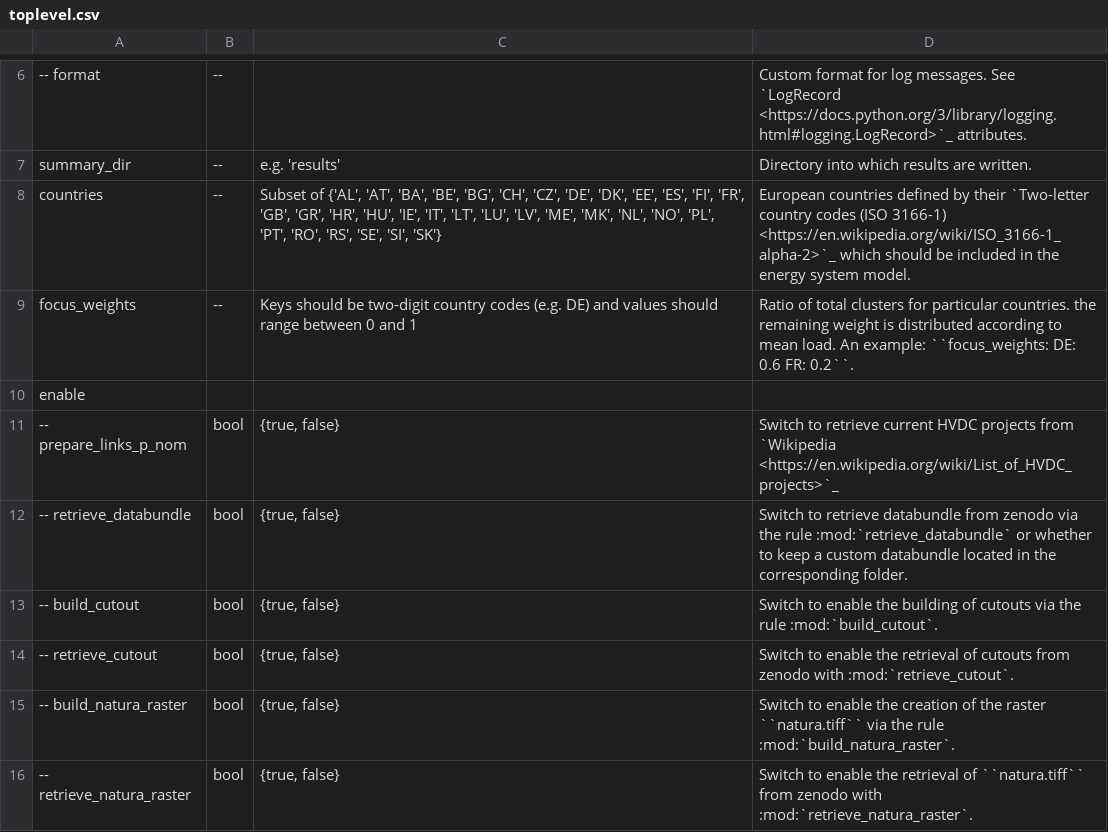
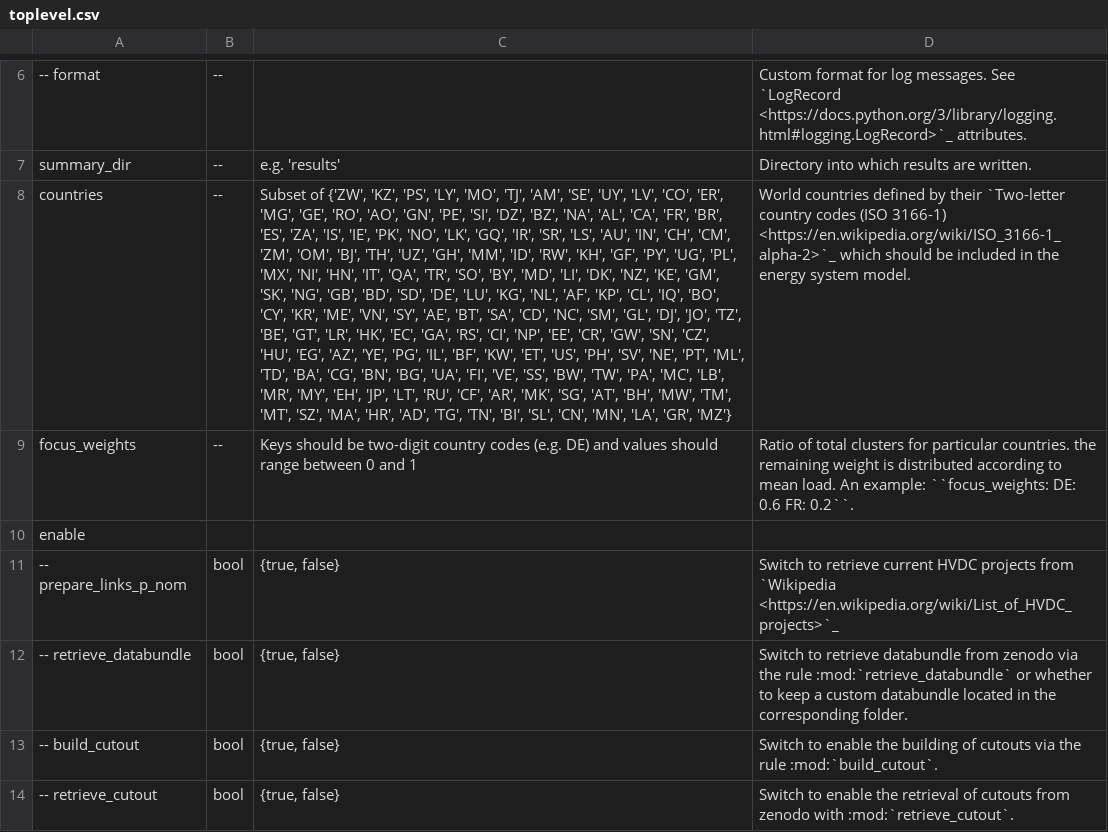
Before and after one commit to pypsa-meets-africa/pypsa-africa-archived, a CSV file: doc/configtables/toplevel.csv, drawn as a sheet; only a part is shown, gaps mark what is left out; the shorter side is filled out with more unchanged rows; the diff names each change by its address in the sheet, - before the commit and + after, or states it on an @@ line.

```diff
--- a/doc/configtables/toplevel.csv
+++ b/doc/configtables/toplevel.csv
-C8: Subset of {'AL', 'AT', 'BA', 'BE', 'BG', 'CH', 'CZ', 'DE', 'DK', 'EE', 'ES', 'FI', 'FR', 'GB', 'GR', 'HR', 'HU', 'IE', 'IT', 'LT', 'LU', 'LV', 'ME', 'MK', 'NL', 'NO', 'PL', 'PT', 'RO', 'RS', 'SE', 'SI', 'SK'}
+C8: Subset of {'ZW', 'KZ', 'PS', 'LY', 'MO', 'TJ', 'AM', 'SE', 'UY', 'LV', 'CO', 'ER', 'MG', 'GE', 'RO', 'AO', 'GN', 'PE', 'SI', 'DZ', 'BZ', 'NA', 'AL', 'CA', 'FR', 'BR', 'ES', 'ZA', 'IS', 'IE', 'PK', 'NO', 'LK', 'GQ', 'IR', 'SR', 'LS', 'AU', 'IN', 'CH', 'CM', 'ZM', 'OM', 'BJ', 'TH', 'UZ', 'GH', 'MM', 'ID', 'RW', 'KH', 'GF', 'PY', 'UG', 'PL', 'MX', 'NI', 'HN', 'IT', 'QA', 'TR', 'SO', 'BY', 'MD', 'LI', 'DK', 'NZ', 'KE', 'GM', 'SK', 'NG', 'GB', 'BD', 'SD', 'DE', 'LU', 'KG', 'NL', 'AF', 'KP', 'CL', 'IQ', 'BO', 'CY', 'KR', 'ME', 'VN', 'SY', 'AE', 'BT', 'SA', 'CD', 'NC', 'SM', 'GL', 'DJ', 'JO', 'TZ', 'BE', 'GT', 'LR', 'HK', 'EC', 'GA', 'RS', 'CI', 'NP', 'EE', 'CR', 'GW', 'SN', 'CZ', 'HU', 'EG', 'AZ', 'YE', 'PG', 'IL', 'BF', 'KW', 'ET', 'US', 'PH', 'SV', 'NE', 'PT', 'ML', 'TD', 'BA', 'CG', 'BN', 'BG', 'UA', 'FI', 'VE', 'SS', 'BW', 'TW', 'PA', 'MC', 'LB', 'MR', 'MY', 'EH', 'JP', 'LT', 'RU', 'CF', 'AR', 'MK', 'SG', 'AT', 'BH', 'MW', 'TM', 'MT', 'SZ', 'MA', 'HR', 'AD', 'TG', 'TN', 'BI', 'SL', 'CN', 'MN', 'LA', 'GR', 'MZ'}
-D8: European countries defined…
+D8: World countries defined…
```
Also changed, not shown: 1 other file.
